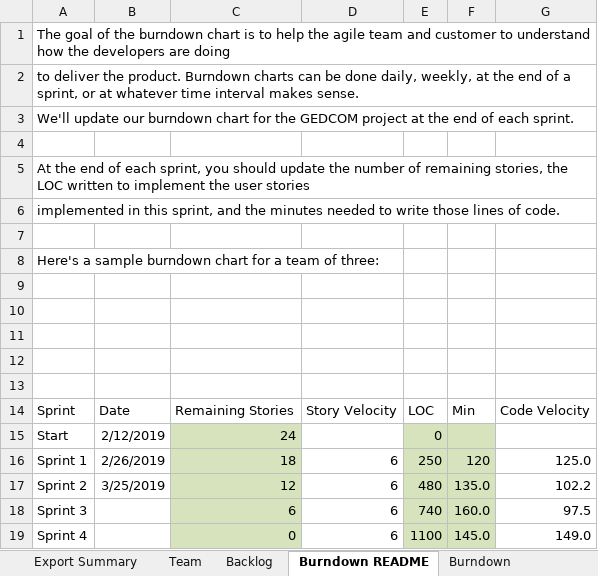
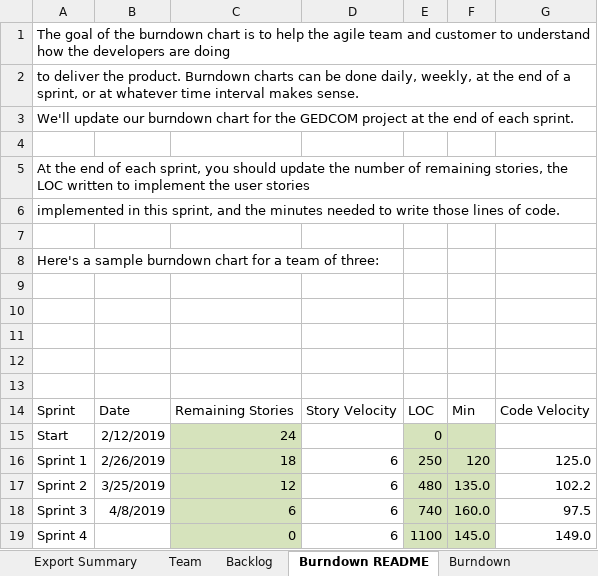
Before and after one commit to allanshivji/CS_555_JAVS, an Excel workbook: Documents/TEAM_AJSV_REPORT.xlsx, sheet Burndown README, drawn as a sheet; values as stored, in another font and other column widths than the file's, no borders; charts and pictures not drawn; the diff names each change by its address in the sheet, - before the commit and + after, or states it on an @@ line.

```diff
--- a/Documents/TEAM_AJSV_REPORT.xlsx (sheet Burndown README)
+++ b/Documents/TEAM_AJSV_REPORT.xlsx (sheet Burndown README)
-B18: (empty)
+B18: 4/8/2019
```
Also changed, not shown: sheet Sprint4, sheet Backlog, sheet Sprint3, charts or pictures.
